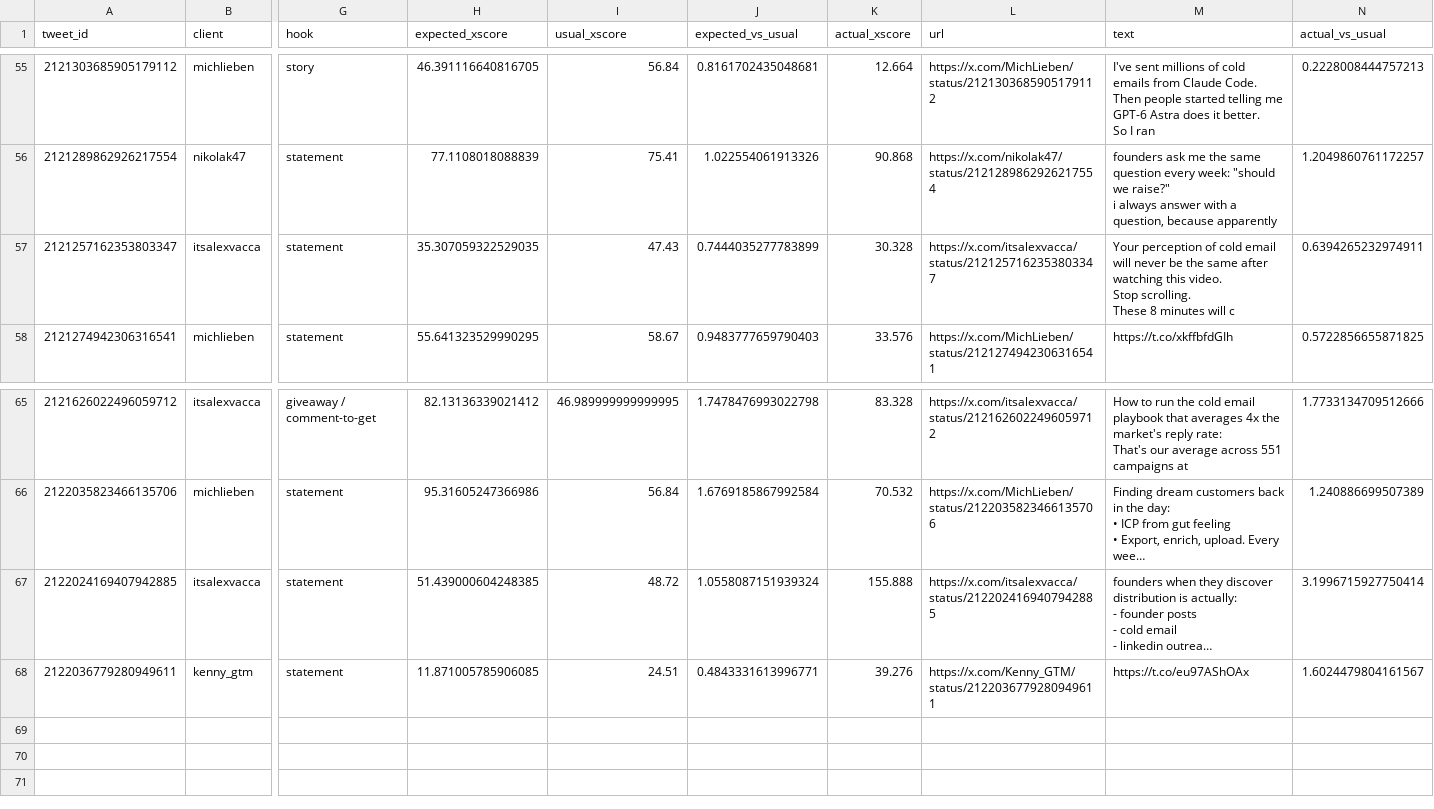
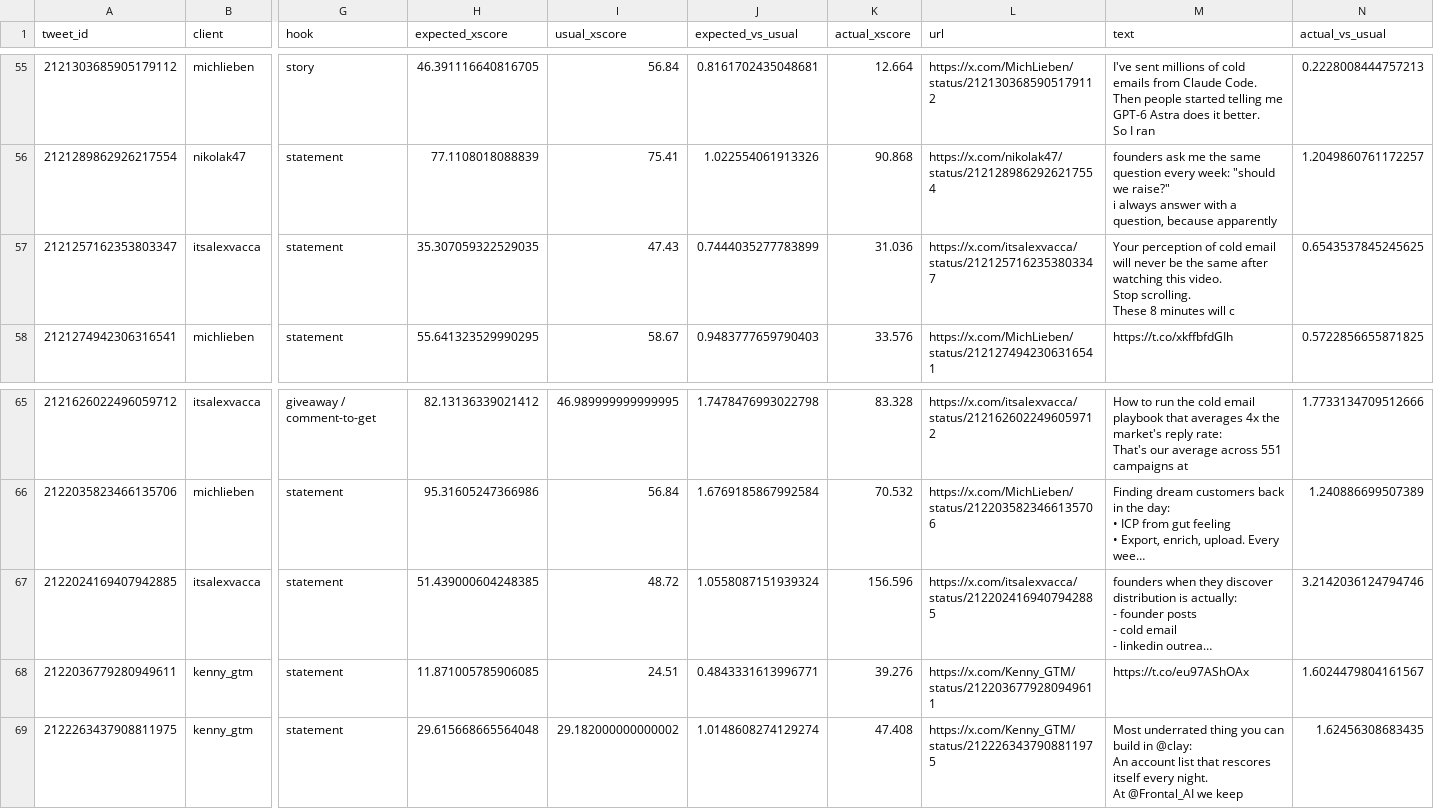
Before and after one commit to Sai-Prashanth123/Audience-Seeding, a CSV file: reports/1D_live.csv, drawn as a sheet; only a part is shown, gaps mark what is left out; long unchanged cells end in …; rows hold the shown columns only; ↵ is a line break in a cell; the diff names each change by its address in the sheet, - before the commit and + after, or states it on an @@ line.

```diff
--- a/reports/1D_live.csv
+++ b/reports/1D_live.csv
-K57 (actual_xscore): 30.328
+K57 (actual_xscore): 31.036
-N57 (actual_vs_usual): 0.6394265232974911
+N57 (actual_vs_usual): 0.6543537845245625
-K67 (actual_xscore): 155.888
+K67 (actual_xscore): 156.596
-N67 (actual_vs_usual): 3.1996715927750414
+N67 (actual_vs_usual): 3.2142036124794746
+row 69: 2122263437908811975 | kenny_gtm | statement | 29.615668665564048 | 29.182000000000002 | 1.0148608274129274 | 47.408 | https://x.com/Kenny_GTM/status/2122263437908811975 | Most underrated thing you can build in @clay: ↵ An account list that rescores itself every night. ↵ At @Frontal_AI we keep | 1.62456308683435
```
Also changed, not shown: data/ledger/predictions.csv, data/ledger/snapshots.csv, 5 other files.
